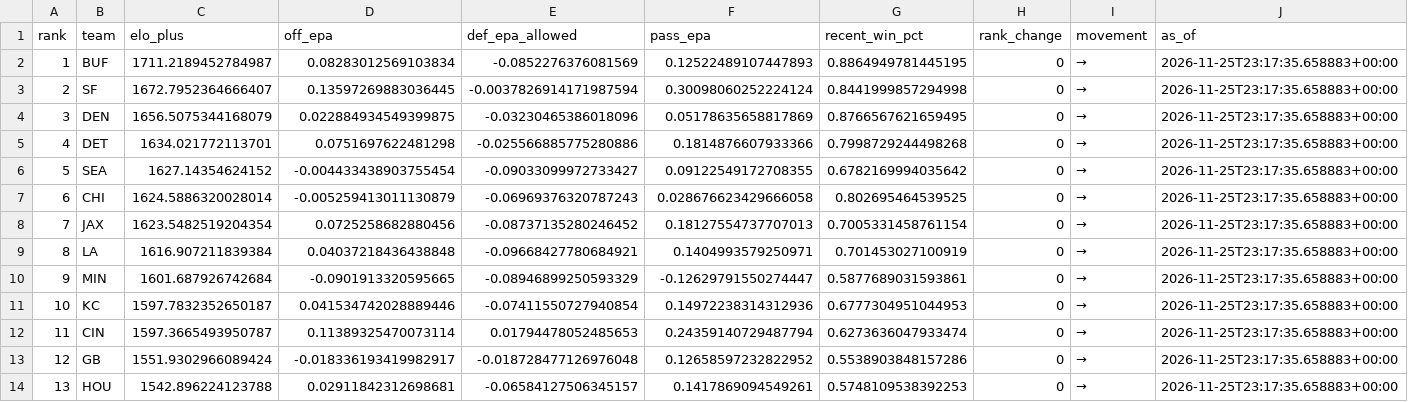
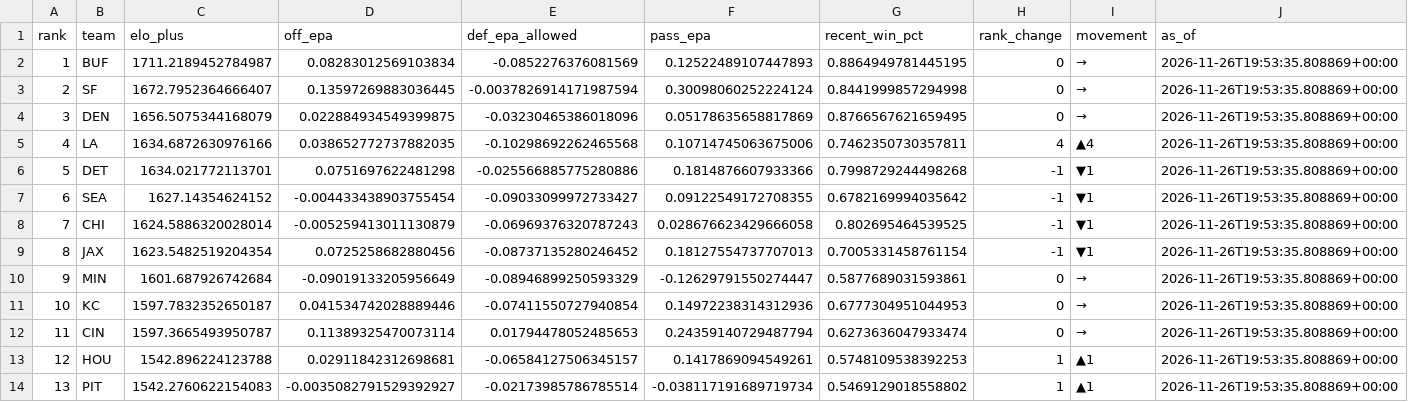
Before and after one commit to levine26/nfl-forecast-model, a CSV file: outputs/power_ratings.csv, drawn as a sheet; only a part is shown; the diff covers the shown part only.

```diff
--- a/outputs/power_ratings.csv
+++ b/outputs/power_ratings.csv
@@ -1,14 +1,14 @@
 rank,team,elo_plus,off_epa,def_epa_allowed,pass_epa,recent_win_pct,rank_change,movement,as_of
-1,BUF,1711.2189452784987,0.08283012569103834,-0.0852276376081569,0.12522489107447893,0.8864949781445195,0,→,2026-11-25T23:17:35.658883+00:00
-2,SF,1672.7952364666407,0.13597269883036445,-0.0037826914171987594,0.30098060252224124,0.8441999857294998,0,→,2026-11-25T23:17:35.658883+00:00
-3,DEN,1656.5075344168079,0.022884934549399875,-0.03230465386018096,0.05178635658817869,0.8766567621659495,0,→,2026-11-25T23:17:35.658883+00:00
-4,DET,1634.021772113701,0.0751697622481298,-0.025566885775280886,0.1814876607933366,0.7998729244498268,0,→,2026-11-25T23:17:35.658883+00:00
-5,SEA,1627.14354624152,-0.004433438903755454,-0.09033099972733427,0.09122549172708355,0.6782169994035642,0,→,2026-11-25T23:17:35.658883+00:00
-6,CHI,1624.5886320028014,-0.005259413011130879,-0.06969376320787243,0.028676623429666058,0.802695464539525,0,→,2026-11-25T23:17:35.658883+00:00
-7,JAX,1623.5482519204354,0.0725258682880456,-0.08737135280246452,0.18127554737707013,0.7005331458761154,0,→,2026-11-25T23:17:35.658883+00:00
-8,LA,1616.907211839384,0.04037218436438848,-0.09668427780684921,0.1404993579250971,0.701453027100919,0,→,2026-11-25T23:17:35.658883+00:00
-9,MIN,1601.687926742684,-0.0901913320595665,-0.08946899250593329,-0.12629791550274447,0.5877689031593861,0,→,2026-11-25T23:17:35.658883+00:00
-10,KC,1597.7832352650187,0.041534742028889446,-0.07411550727940854,0.14972238314312936,0.6777304951044953,0,→,2026-11-25T23:17:35.658883+00:00
-11,CIN,1597.3665493950787,0.11389325470073114,0.01794478052485653,0.24359140729487794,0.6273636047933474,0,→,2026-11-25T23:17:35.658883+00:00
-12,GB,1551.9302966089424,-0.018336193419982917,-0.018728477126976048,0.12658597232822952,0.5538903848157286,0,→,2026-11-25T23:17:35.658883+00:00
-13,HOU,1542.896224123788,0.02911842312698681,-0.06584127506345157,0.1417869094549261,0.5748109538392253,0,→,2026-11-25T23:17:35.658883+00:00
+1,BUF,1711.2189452784987,0.08283012569103834,-0.0852276376081569,0.12522489107447893,0.8864949781445195,0,→,2026-11-26T19:53:35.808869+00:00
+2,SF,1672.7952364666407,0.13597269883036445,-0.0037826914171987594,0.30098060252224124,0.8441999857294998,0,→,2026-11-26T19:53:35.808869+00:00
+3,DEN,1656.5075344168079,0.022884934549399875,-0.03230465386018096,0.05178635658817869,0.8766567621659495,0,→,2026-11-26T19:53:35.808869+00:00
+4,LA,1634.6872630976166,0.038652772737882035,-0.10298692262465568,0.10714745063675006,0.7462350730357811,4,▲4,2026-11-26T19:53:35.808869+00:00
+5,DET,1634.021772113701,0.0751697622481298,-0.025566885775280886,0.1814876607933366,0.7998729244498268,-1,▼1,2026-11-26T19:53:35.808869+00:00
+6,SEA,1627.14354624152,-0.004433438903755454,-0.09033099972733427,0.09122549172708355,0.6782169994035642,-1,▼1,2026-11-26T19:53:35.808869+00:00
+7,CHI,1624.5886320028014,-0.005259413011130879,-0.06969376320787243,0.028676623429666058,0.802695464539525,-1,▼1,2026-11-26T19:53:35.808869+00:00
+8,JAX,1623.5482519204354,0.0725258682880456,-0.08737135280246452,0.18127554737707013,0.7005331458761154,-1,▼1,2026-11-26T19:53:35.808869+00:00
+9,MIN,1601.687926742684,-0.09019133205956649,-0.08946899250593329,-0.12629791550274447,0.5877689031593861,0,→,2026-11-26T19:53:35.808869+00:00
+10,KC,1597.7832352650187,0.041534742028889446,-0.07411550727940854,0.14972238314312936,0.6777304951044953,0,→,2026-11-26T19:53:35.808869+00:00
+11,CIN,1597.3665493950787,0.11389325470073114,0.01794478052485653,0.24359140729487794,0.6273636047933474,0,→,2026-11-26T19:53:35.808869+00:00
+12,HOU,1542.896224123788,0.02911842312698681,-0.06584127506345157,0.1417869094549261,0.5748109538392253,1,▲1,2026-11-26T19:53:35.808869+00:00
+13,PIT,1542.2760622154083,-0.0035082791529392927,-0.02173985786785514,-0.038117191689719734,0.5469129018558802,1,▲1,2026-11-26T19:53:35.808869+00:00
```
Also changed, not shown: 32 edited cells elsewhere in this file, outputs/calibration.csv, outputs/confidence_diagnostics.csv, 10 other files.
